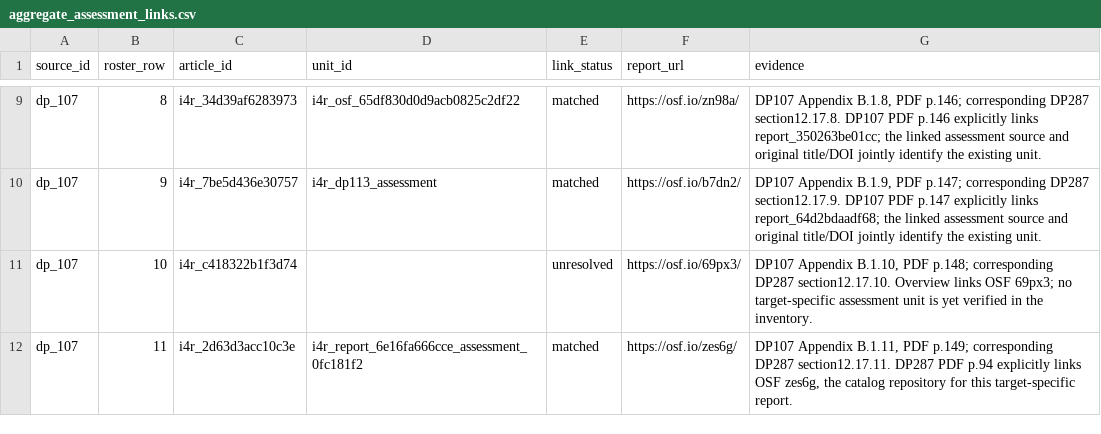
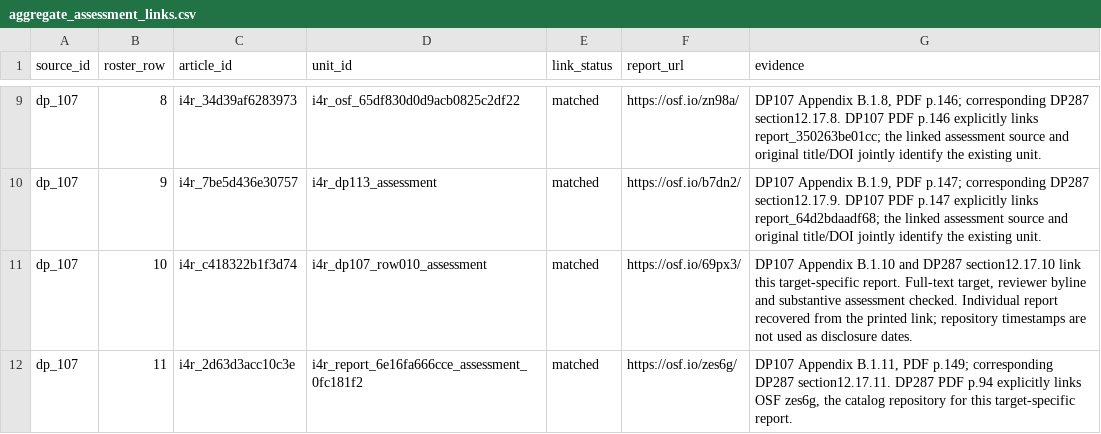
Before and after one commit to recite/sig_fault, a CSV file: data/i4r/aggregate_assessment_links.csv, drawn as a sheet; only a part is shown, gaps mark what is left out; the diff covers the shown part only.

```diff
--- a/data/i4r/aggregate_assessment_links.csv
+++ b/data/i4r/aggregate_assessment_links.csv
@@ -10,3 +10,3 @@ dp_107,8,i4r_34d39af6283973,i4r_osf_65df830d0d9acb0825c2df22,matched,https://osf
 dp_107,9,i4r_7be5d436e30757,i4r_dp113_assessment,matched,https://osf.io/b7dn2/,"DP107 Appendix B.1.9, PDF p.147; corresponding DP287 section12.17.9. DP107 PDF p.147 explicitly links report_64d2bdaadf68; the linked assessment source and original title/DOI jointly identify the existing unit."
-dp_107,10,i4r_c418322b1f3d74,,unresolved,https://osf.io/69px3/,"DP107 Appendix B.1.10, PDF p.148; corresponding DP287 section12.17.10. Overview links OSF 69px3; no target-specific assessment unit is yet verified in the inventory."
+dp_107,10,i4r_c418322b1f3d74,i4r_dp107_row010_assessment,matched,https://osf.io/69px3/,"DP107 Appendix B.1.10 and DP287 section12.17.10 link this target-specific report. Full-text target, reviewer byline and substantive assessment checked. Individual report recovered from the printed link; repository timestamps are not used as disclosure dates."
 dp_107,11,i4r_2d63d3acc10c3e,i4r_report_6e16fa666cce_assessment_0fc181f2,matched,https://osf.io/zes6g/,"DP107 Appendix B.1.11, PDF p.149; corresponding DP287 section12.17.11. DP287 PDF p.94 explicitly links OSF zes6g, the catalog repository for this target-specific report."
```
Also changed, not shown: 11 edited cells elsewhere in this file, data/i4r/assessment_inventory.csv, data/i4r/assessments.csv, 24 other files.
